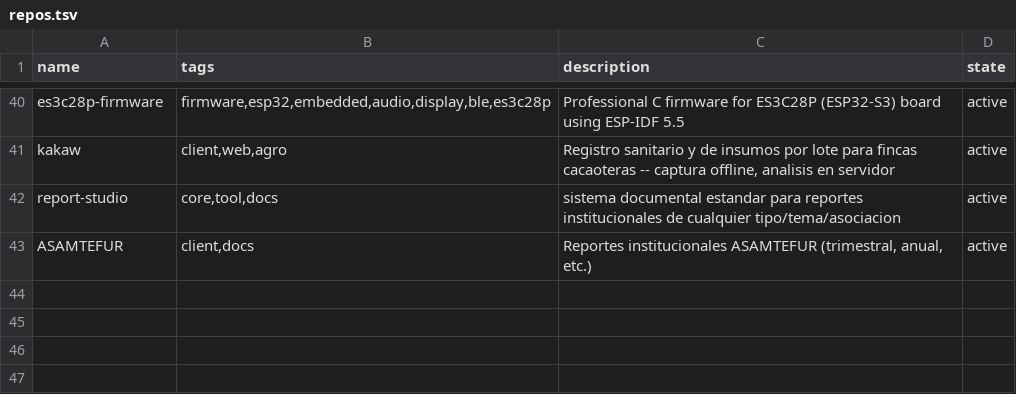
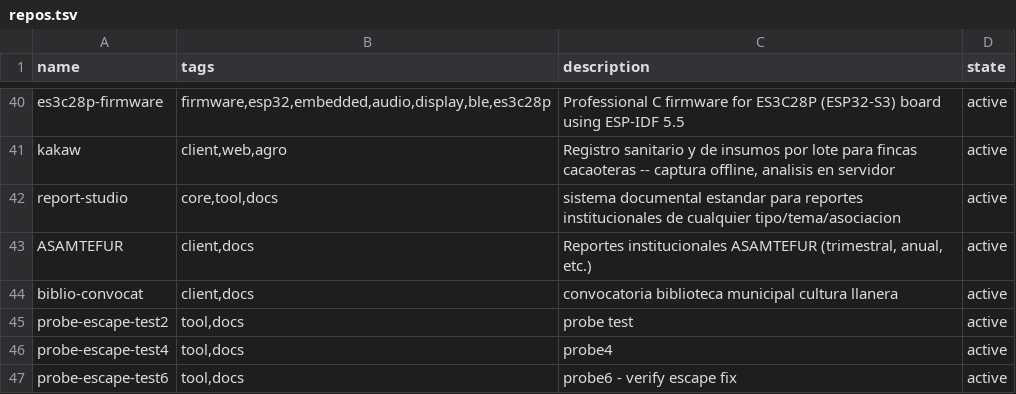
Before and after one commit to catwilo/unix-toolkit, a TSV file: repos.tsv, drawn as a sheet; only a part is shown, gaps mark what is left out; the diff names each change by its address in the sheet, - before the commit and + after, or states it on an @@ line.

Commit message:
fix(.gitignore): track .ctx.db and .ctx.md as ignored files; add probe repos

```diff
--- a/repos.tsv
+++ b/repos.tsv
+row 44: biblio-convocat | client,docs | convocatoria biblioteca municipal cultura llanera | active
+row 45: probe-escape-test2 | tool,docs | probe test | active
+row 46: probe-escape-test4 | tool,docs | probe4 | active
+row 47: probe-escape-test6 | tool,docs | probe6 - verify escape fix | active
```
Also changed, not shown: 1 other file.
